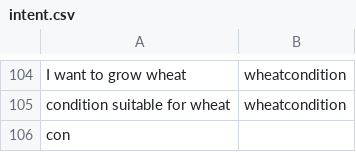
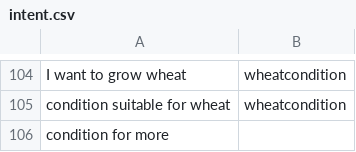
Before and after one commit to reflectstars/NLP-ANN-Agriculture-Chatbot, a CSV file: datasets/intent.csv, drawn as a sheet; only a part is shown, gaps mark what is left out.

```diff
--- a/datasets/intent.csv
+++ b/datasets/intent.csv
@@ -105,2 +105,2 @@ I want to grow wheat,wheatcondition
 condition suitable for wheat,wheatcondition
-con
+condition for more
```
